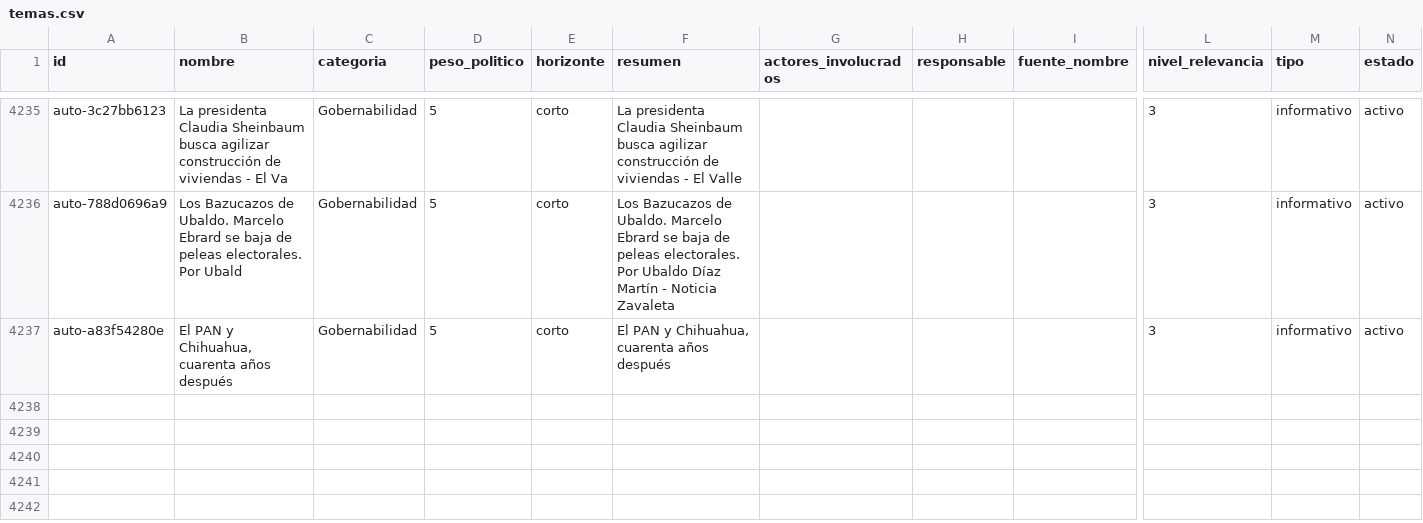
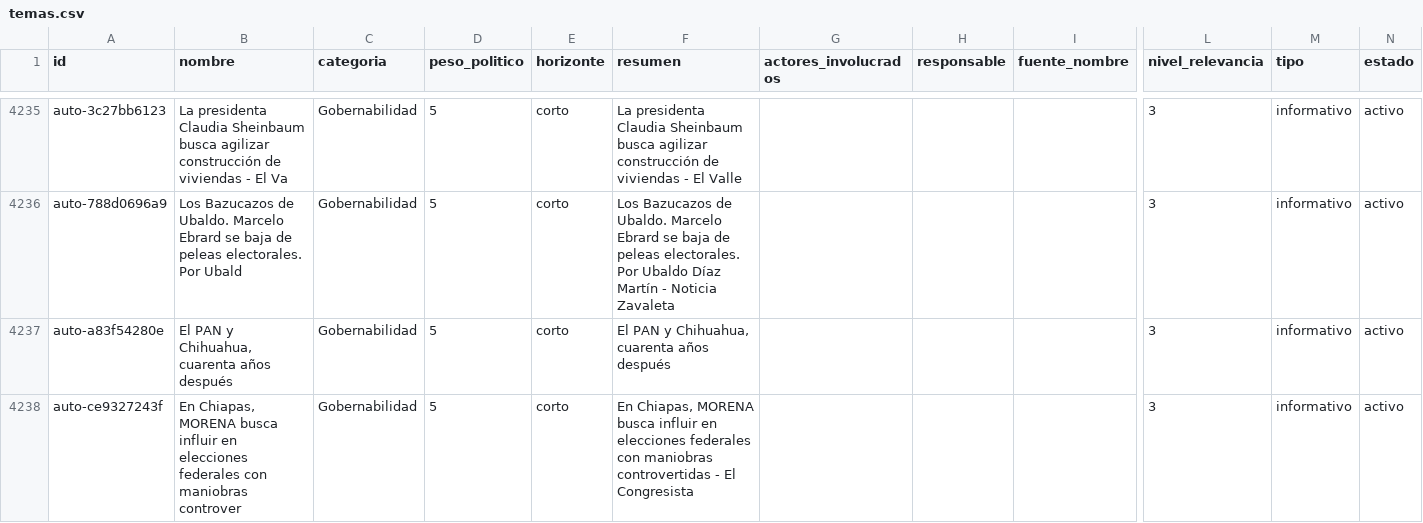
Before and after one commit to OckarLezama/ecosistema-politico, a CSV file: data/temas.csv, drawn as a sheet; only a part is shown, gaps mark what is left out; rows hold the shown columns only; the diff names each change by its address in the sheet, - before the commit and + after, or states it on an @@ line.

```diff
--- a/data/temas.csv
+++ b/data/temas.csv
+row 4238: auto-ce9327243f | En Chiapas, MORENA busca influir en elecciones federales con maniobras controver | Gobernabilidad | 5 | corto | En Chiapas, MORENA busca influir en elecciones federales con maniobras controvertidas - El Congresista |  |  |  | 3 | informativo | activo
```
Also changed, not shown: 3 other files.
